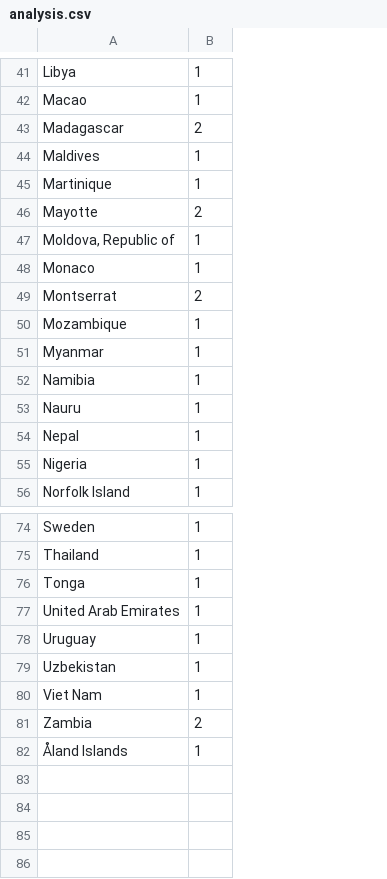
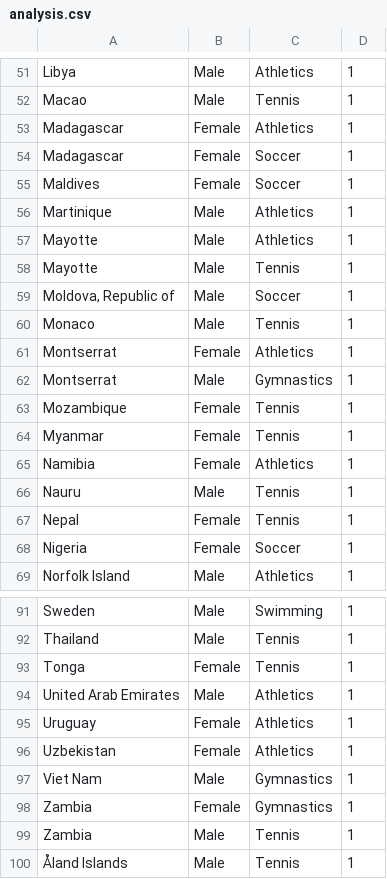
Before and after one commit to BakangMonei/DimphoSebogisi, a CSV file: analysis.csv, drawn as a sheet; only a part is shown, gaps mark what is left out; addresses are those after the commit; the diff covers the shown part only; the diff names each change by its address in the sheet, - before the commit and + after, or states it on an @@ line.

```diff
--- a/analysis.csv
+++ b/analysis.csv
+column B, rows 51-53: Male | Male | Female; rows 55-57: Female | Male | Male; rows 59-61: Male | Male | Female; rows 63-69: Female | Female | Female | Male | Female | Female | Male; rows 91-98: Male | Male | Female | Male | Female | Female | Male | Female; row 100: Male
+column C, rows 51-53: Athletics | Tennis | Athletics; rows 55-57: Soccer | Athletics | Athletics; rows 59-61: Soccer | Tennis | Athletics; rows 63-69: Tennis | Tennis | Athletics | Tennis | Tennis | Soccer | Athletics; rows 91-98: Swimming | Tennis | Tennis | Athletics | Athletics | Athletics | Gymnastics | Gymnastics; row 100: Tennis
-D53: 2
+D53: 1
+row 54: Madagascar | Female | Soccer | 1
-D57: 2
+D57: 1
+row 58: Mayotte | Male | Tennis | 1
-D61: 2
+D61: 1
+row 62: Montserrat | Male | Gymnastics | 1
-D98: 2
+D98: 1
+row 99: Zambia | Male | Tennis | 1
```
Also changed, not shown: 14 added rows and 13 edited cells elsewhere in this file, my_web_logs.csv, 2 other files.
